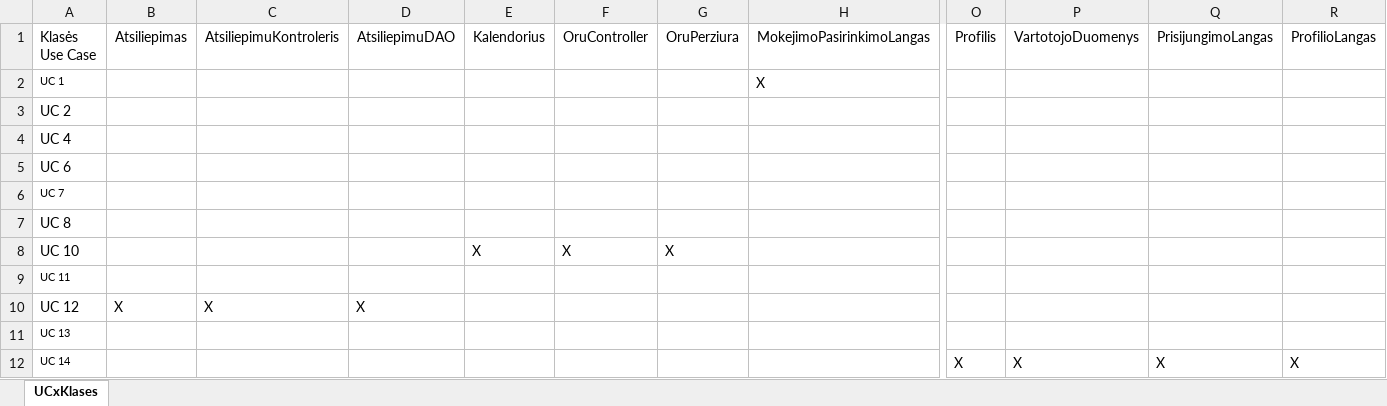
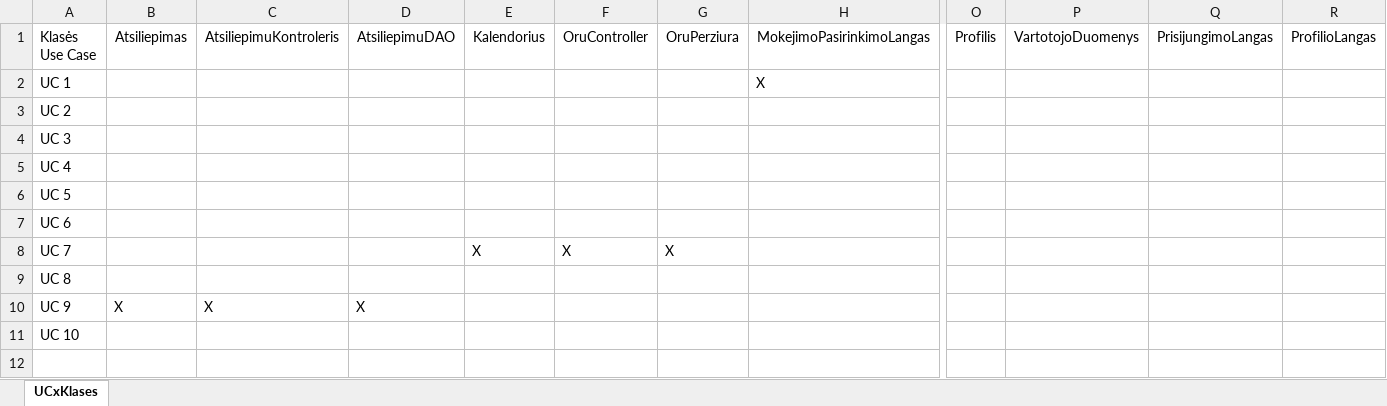
Before and after one commit to macro161/Slidinejimas, an Excel workbook: PSI II Lab 3/UCxKlases.xlsx, sheet UCxKlases, drawn as a sheet; only a part is shown, gaps mark what is left out; values as stored, in another font and other column widths than the file's, no borders; rows hold the shown columns only; the diff names each change by its address in the sheet, - before the commit and + after, or states it on an @@ line.

```diff
--- a/PSI II Lab 3/UCxKlases.xlsx (sheet UCxKlases)
+++ b/PSI II Lab 3/UCxKlases.xlsx (sheet UCxKlases)
@@ A2 text size: larger @@
-A4: UC 4
+A4: UC 3
-A5: UC 6
+A5: UC 4
-A6: UC 7
+A6: UC 5
@@ A6 text size: larger @@
-A7: UC 8
+A7: UC 6
-A8: UC 10
+A8: UC 7
-A9: UC 11
+A9: UC 8
@@ A9 text size: larger @@
-A10: UC 12
+A10: UC 9
-A11: UC 13
+A11: UC 10
@@ A11 text size: larger @@
-row 12: UC 14 |  |  |  |  |  |  |  | X | X | X | X
```
Also changed, not shown: PSI II Lab 3/UCxFR.xlsx, PSI II Lab 3/UCxNFR2.xlsx, 3 other files.
